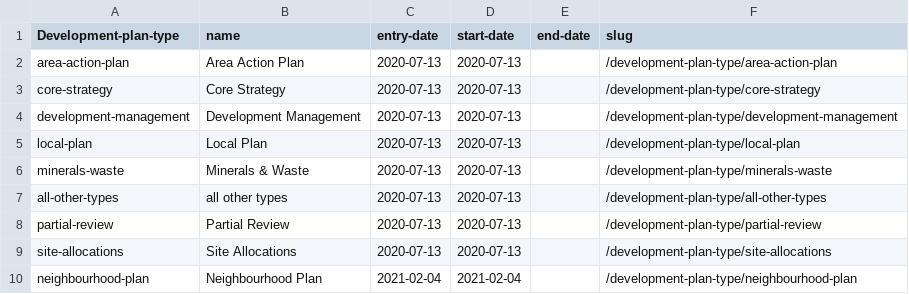
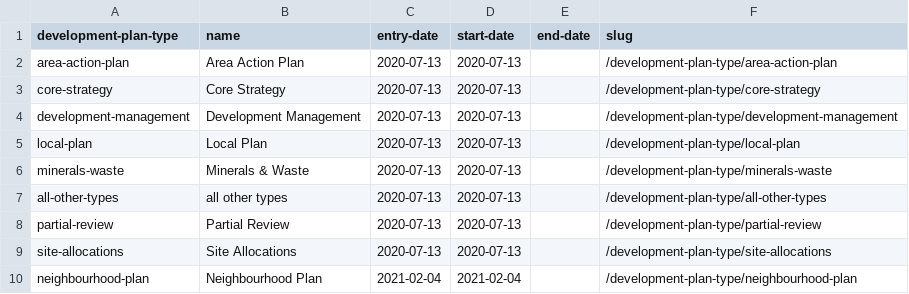
Before and after one commit to digital-land/development-plan-type, a CSV file: dataset/development-plan-type.csv, drawn as a sheet.

Commit message:
field names should be lowercase

```diff
--- a/dataset/development-plan-type.csv
+++ b/dataset/development-plan-type.csv
@@ -1,2 +1,2 @@
-Development-plan-type,name,entry-date,start-date,end-date,slug
+development-plan-type,name,entry-date,start-date,end-date,slug
 area-action-plan,Area Action Plan,2020-07-13,2020-07-13,,/development-plan-type/area-action-plan
```
